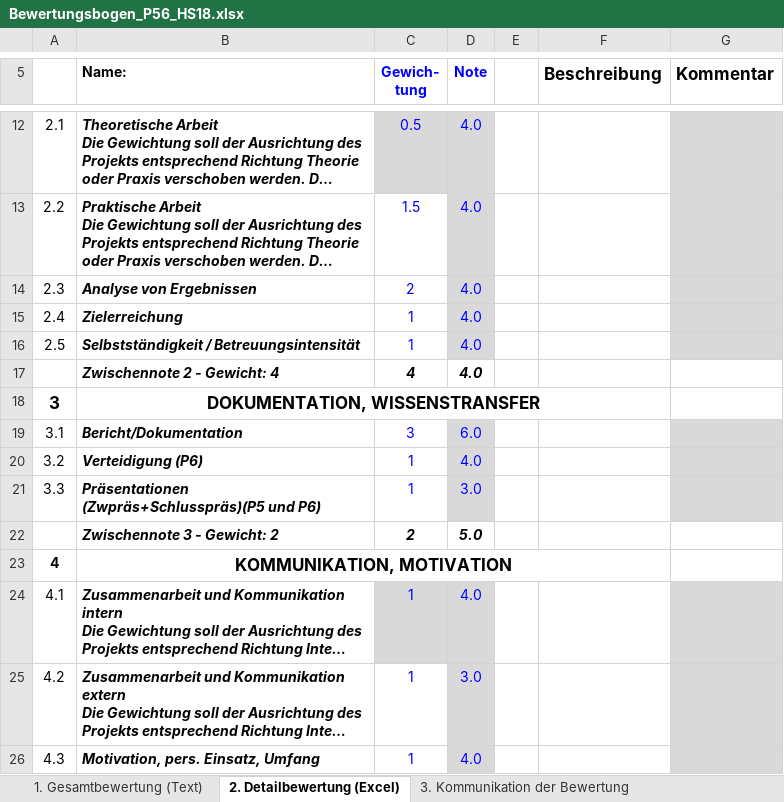
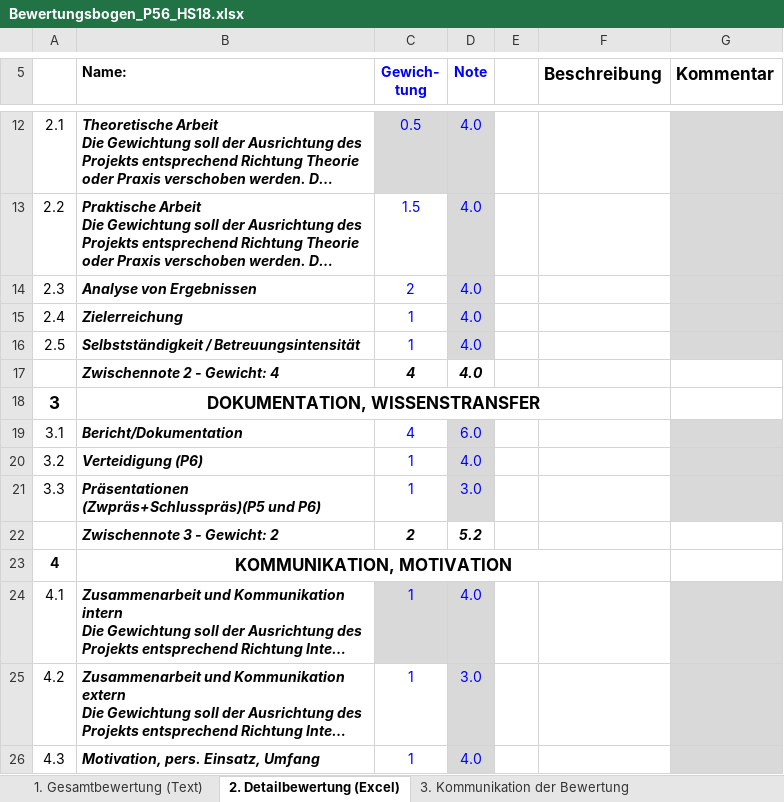
Before and after one commit to SyleKu/ProStudCreator, an Excel workbook: ProStudCreator/Content/Bewertungsbogen_P56_HS18.xlsx, sheet 2. Detailbewertung (Excel), drawn as a sheet; only a part is shown, gaps mark what is left out; long unchanged cells end in …; values as stored, in another font and other column widths than the file's, no borders; charts and pictures not drawn; the diff names each change by its address in the sheet, - before the commit and + after, or states it on an @@ line.

Commit message:
corrected doc weight to 4

```diff
--- a/ProStudCreator/Content/Bewertungsbogen_P56_HS18.xlsx (sheet 2. Detailbewertung (Excel))
+++ b/ProStudCreator/Content/Bewertungsbogen_P56_HS18.xlsx (sheet 2. Detailbewertung (Excel))
-C19 (Gewich- tung): 3
+C19 (Gewich- tung): 4
-D22 (Note): 5.0
+D22 (Note): 5.2
```
